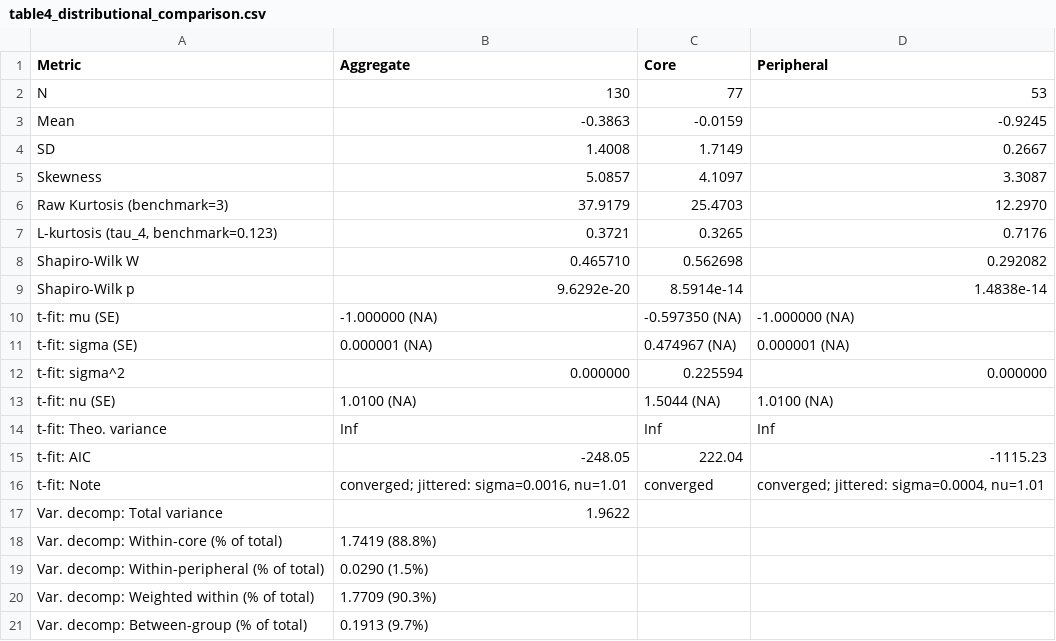
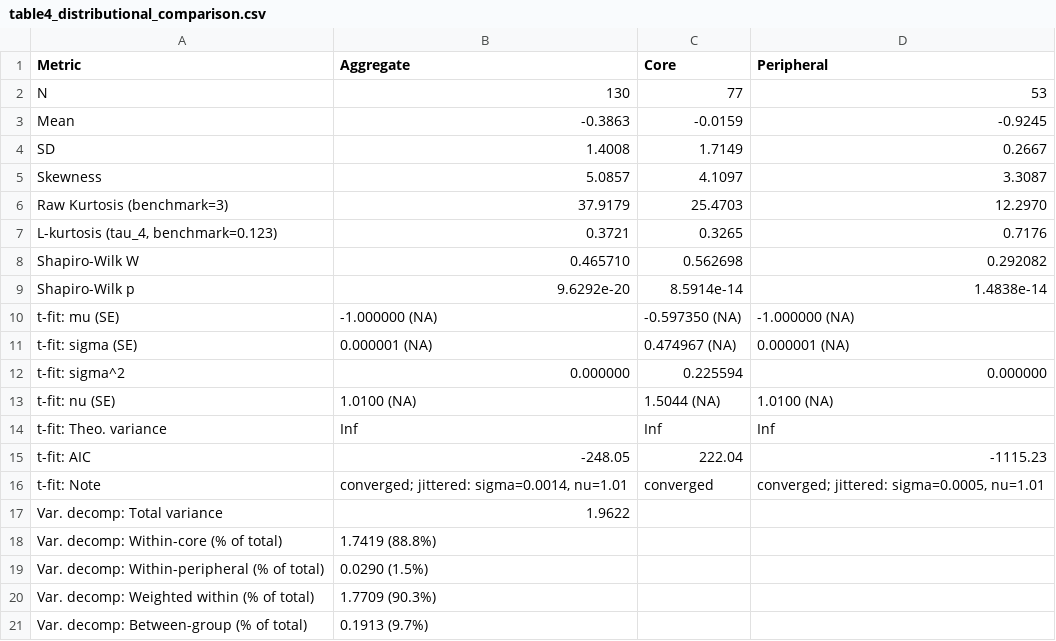
Before and after one commit to hpham22/replication-policy-agenda-hp-rt-26, a CSV file: analysis/outputs/tables/table4_distributional_comparison.csv, drawn as a sheet.

```diff
--- a/analysis/outputs/tables/table4_distributional_comparison.csv
+++ b/analysis/outputs/tables/table4_distributional_comparison.csv
@@ -15,3 +15,3 @@ t-fit: Theo. variance,Inf,Inf,Inf
 t-fit: AIC,-248.05,222.04,-1115.23
-t-fit: Note,"converged; jittered: sigma=0.0016, nu=1.01",converged,"converged; jittered: sigma=0.0004, nu=1.01"
+t-fit: Note,"converged; jittered: sigma=0.0014, nu=1.01",converged,"converged; jittered: sigma=0.0005, nu=1.01"
 Var. decomp: Total variance,1.9622,,
```
Also changed, not shown: 2 other files.
